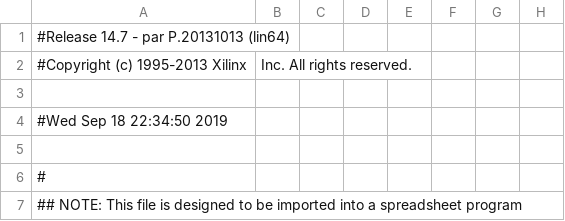
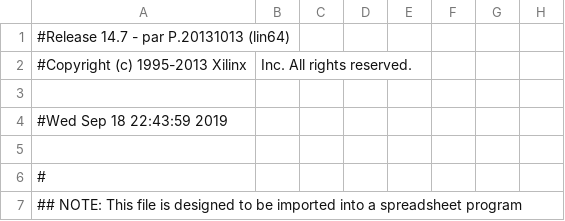
Before and after one commit to troykollar/Embedded, a CSV file: Lab5/state_machine_pad.csv, drawn as a sheet; only a part is shown; the diff names each change by its address in the sheet, - before the commit and + after, or states it on an @@ line.

```diff
--- a/Lab5/state_machine_pad.csv
+++ b/Lab5/state_machine_pad.csv
-A4: #Wed Sep 18 22:34:50 2019
+A4: #Wed Sep 18 22:43:59 2019
```
Also changed, not shown: 40 other files.
